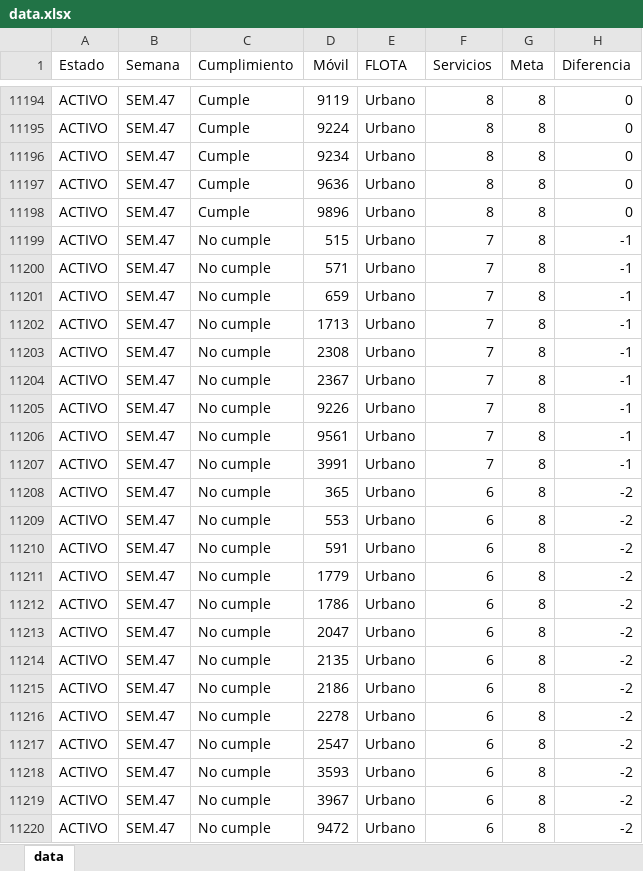
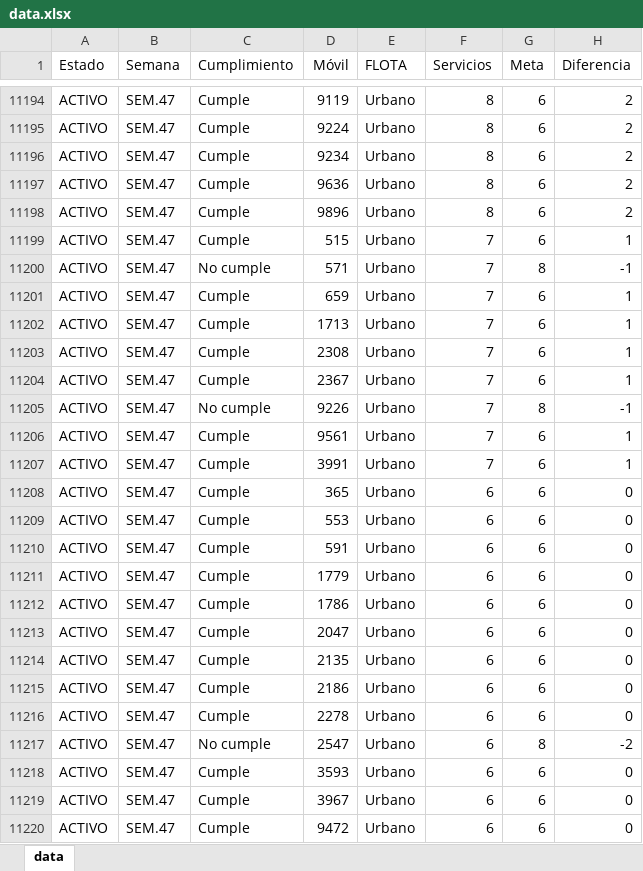
Before and after one commit to CarlosMoscol/directo, an Excel workbook: data.xlsx, sheet data, drawn as a sheet; only a part is shown, gaps mark what is left out; values as stored, in another font and other column widths than the file's, no borders; conditional formats not drawn; the diff covers the shown part only; the diff names each change by its address in the sheet, - before the commit and + after, or states it on an @@ line.

Commit message:
Update data.xlsx

```diff
--- a/data.xlsx (sheet data)
+++ b/data.xlsx (sheet data)
-G11194:G11199 (Meta): 8
+G11194:G11199 (Meta): 6
-H11194:H11198 (Diferencia): 0
+H11194:H11198 (Diferencia): 2
-C11199 (Cumplimiento): No cumple
+C11199 (Cumplimiento): Cumple
-H11199 (Diferencia): -1
+H11199 (Diferencia): 1
-C11201:C11204 (Cumplimiento): No cumple
+C11201:C11204 (Cumplimiento): Cumple
-G11201:G11204 (Meta): 8
+G11201:G11204 (Meta): 6
-H11201:H11204 (Diferencia): -1
+H11201:H11204 (Diferencia): 1
-C11206:C11216 (Cumplimiento): No cumple
+C11206:C11216 (Cumplimiento): Cumple
-G11206:G11216 (Meta): 8
+G11206:G11216 (Meta): 6
-H11206:H11207 (Diferencia): -1
+H11206:H11207 (Diferencia): 1
-H11208:H11216 (Diferencia): -2
+H11208:H11216 (Diferencia): 0
-C11218:C11220 (Cumplimiento): No cumple
+C11218:C11220 (Cumplimiento): Cumple
-G11218:G11220 (Meta): 8
+G11218:G11220 (Meta): 6
-H11218:H11220 (Diferencia): -2
+H11218:H11220 (Diferencia): 0
```
Also changed, not shown: 1782 edited cells elsewhere in this sheet.
